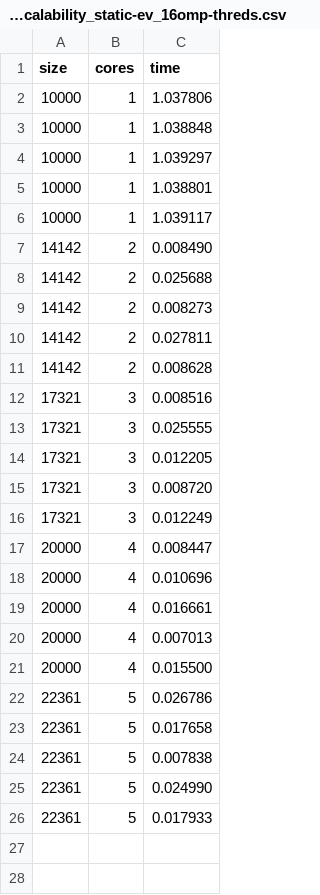
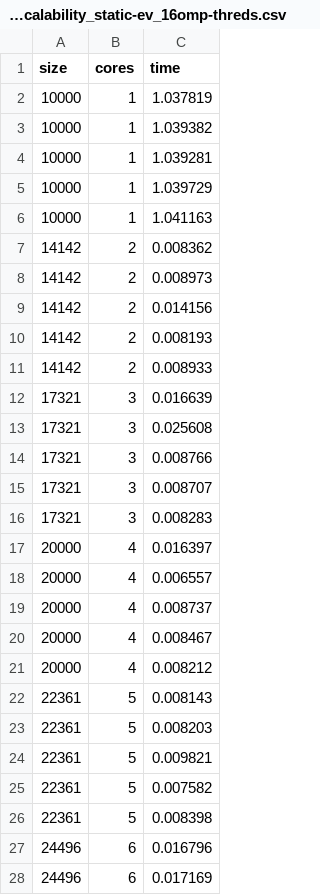
Before and after one commit to IsacPasianotto/foundations_of_HPC-assignment, a CSV file: Assignment1/time_measurements/MPI_W-scalability_static-ev_16omp-threds.csv, drawn as a sheet; only a part is shown; the diff covers the shown part only.

```diff
--- a/Assignment1/time_measurements/MPI_W-scalability_static-ev_16omp-threds.csv
+++ b/Assignment1/time_measurements/MPI_W-scalability_static-ev_16omp-threds.csv
@@ -1,26 +1,28 @@
 size,cores,time
-10000,1,1.037806
-10000,1,1.038848
-10000,1,1.039297
-10000,1,1.038801
-10000,1,1.039117
-14142,2,0.008490
-14142,2,0.025688
-14142,2,0.008273
-14142,2,0.027811
-14142,2,0.008628
-17321,3,0.008516
-17321,3,0.025555
-17321,3,0.012205
-17321,3,0.008720
-17321,3,0.012249
-20000,4,0.008447
-20000,4,0.010696
-20000,4,0.016661
-20000,4,0.007013
-20000,4,0.015500
-22361,5,0.026786
-22361,5,0.017658
-22361,5,0.007838
-22361,5,0.024990
-22361,5,0.017933
+10000,1,1.037819
+10000,1,1.039382
+10000,1,1.039281
+10000,1,1.039729
+10000,1,1.041163
+14142,2,0.008362
+14142,2,0.008973
+14142,2,0.014156
+14142,2,0.008193
+14142,2,0.008933
+17321,3,0.016639
+17321,3,0.025608
+17321,3,0.008766
+17321,3,0.008707
+17321,3,0.008283
+20000,4,0.016397
+20000,4,0.006557
+20000,4,0.008737
+20000,4,0.008467
+20000,4,0.008212
+22361,5,0.008143
+22361,5,0.008203
+22361,5,0.009821
+22361,5,0.007582
+22361,5,0.008398
+24496,6,0.016796
+24496,6,0.017169
```
Also changed, not shown: 18 added rows elsewhere in this file, Assignment1/time_measurements/MPI_W-scalability_ordered-ev_16omp-threds.csv, Assignment1/time_measurements/MPI_W-scalability_ordered-ev_1omp-threds.csv, 1 other file.
